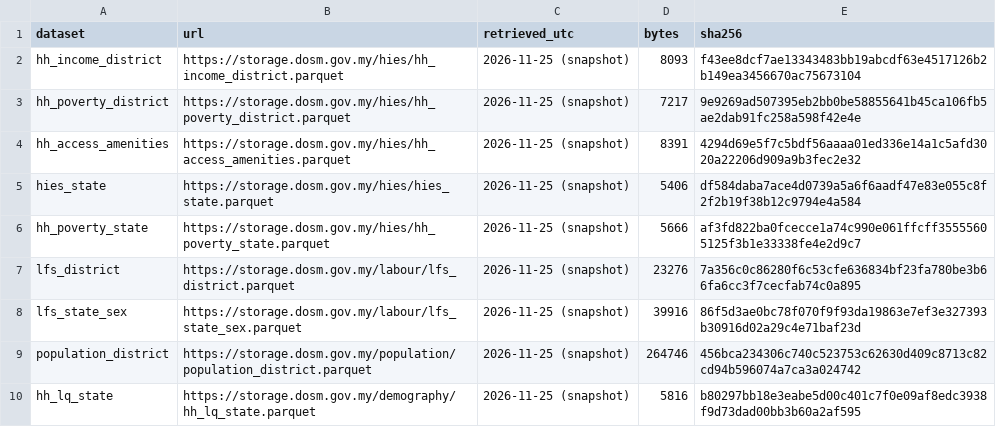
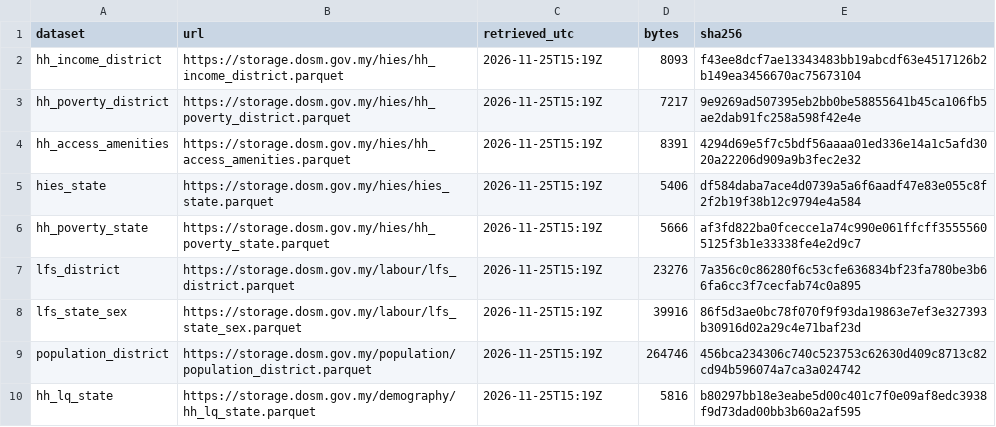
Before and after one commit to hamoodalsahur/dash_uchiha, a CSV file: data/retrieval_log.csv, drawn as a sheet.

Commit message:
Refreshed the DOSM download and logged today's retrieval times (all file hashes unchanged)

```diff
--- a/data/retrieval_log.csv
+++ b/data/retrieval_log.csv
@@ -1,10 +1,10 @@
 dataset,url,retrieved_utc,bytes,sha256
-hh_income_district,https://storage.dosm.gov.my/hies/hh_income_district.parquet,2026-11-25 (snapshot),8093,f43ee8dcf7ae13343483bb19abcdf63e4517126b2b149ea3456670ac75673104
-hh_poverty_district,https://storage.dosm.gov.my/hies/hh_poverty_district.parquet,2026-11-25 (snapshot),7217,9e9269ad507395eb2bb0be58855641b45ca106fb5ae2dab91fc258a598f42e4e
-hh_access_amenities,https://storage.dosm.gov.my/hies/hh_access_amenities.parquet,2026-11-25 (snapshot),8391,4294d69e5f7c5bdf56aaaa01ed336e14a1c5afd3020a22206d909a9b3fec2e32
-hies_state,https://storage.dosm.gov.my/hies/hies_state.parquet,2026-11-25 (snapshot),5406,df584daba7ace4d0739a5a6f6aadf47e83e055c8f2f2b19f38b12c9794e4a584
-hh_poverty_state,https://storage.dosm.gov.my/hies/hh_poverty_state.parquet,2026-11-25 (snapshot),5666,af3fd822ba0fcecce1a74c990e061ffcff35555605125f3b1e33338fe4e2d9c7
-lfs_district,https://storage.dosm.gov.my/labour/lfs_district.parquet,2026-11-25 (snapshot),23276,7a356c0c86280f6c53cfe636834bf23fa780be3b66fa6cc3f7cecfab74c0a895
-lfs_state_sex,https://storage.dosm.gov.my/labour/lfs_state_sex.parquet,2026-11-25 (snapshot),39916,86f5d3ae0bc78f070f9f93da19863e7ef3e327393b30916d02a29c4e71baf23d
-population_district,https://storage.dosm.gov.my/population/population_district.parquet,2026-11-25 (snapshot),264746,456bca234306c740c523753c62630d409c8713c82cd94b596074a7ca3a024742
-hh_lq_state,https://storage.dosm.gov.my/demography/hh_lq_state.parquet,2026-11-25 (snapshot),5816,b80297bb18e3eabe5d00c401c7f0e09af8edc3938f9d73dad00bb3b60a2af595
+hh_income_district,https://storage.dosm.gov.my/hies/hh_income_district.parquet,2026-11-25T15:19Z,8093,f43ee8dcf7ae13343483bb19abcdf63e4517126b2b149ea3456670ac75673104
+hh_poverty_district,https://storage.dosm.gov.my/hies/hh_poverty_district.parquet,2026-11-25T15:19Z,7217,9e9269ad507395eb2bb0be58855641b45ca106fb5ae2dab91fc258a598f42e4e
+hh_access_amenities,https://storage.dosm.gov.my/hies/hh_access_amenities.parquet,2026-11-25T15:19Z,8391,4294d69e5f7c5bdf56aaaa01ed336e14a1c5afd3020a22206d909a9b3fec2e32
+hies_state,https://storage.dosm.gov.my/hies/hies_state.parquet,2026-11-25T15:19Z,5406,df584daba7ace4d0739a5a6f6aadf47e83e055c8f2f2b19f38b12c9794e4a584
+hh_poverty_state,https://storage.dosm.gov.my/hies/hh_poverty_state.parquet,2026-11-25T15:19Z,5666,af3fd822ba0fcecce1a74c990e061ffcff35555605125f3b1e33338fe4e2d9c7
+lfs_district,https://storage.dosm.gov.my/labour/lfs_district.parquet,2026-11-25T15:19Z,23276,7a356c0c86280f6c53cfe636834bf23fa780be3b66fa6cc3f7cecfab74c0a895
+lfs_state_sex,https://storage.dosm.gov.my/labour/lfs_state_sex.parquet,2026-11-25T15:19Z,39916,86f5d3ae0bc78f070f9f93da19863e7ef3e327393b30916d02a29c4e71baf23d
+population_district,https://storage.dosm.gov.my/population/population_district.parquet,2026-11-25T15:19Z,264746,456bca234306c740c523753c62630d409c8713c82cd94b596074a7ca3a024742
+hh_lq_state,https://storage.dosm.gov.my/demography/hh_lq_state.parquet,2026-11-25T15:19Z,5816,b80297bb18e3eabe5d00c401c7f0e09af8edc3938f9d73dad00bb3b60a2af595
```
